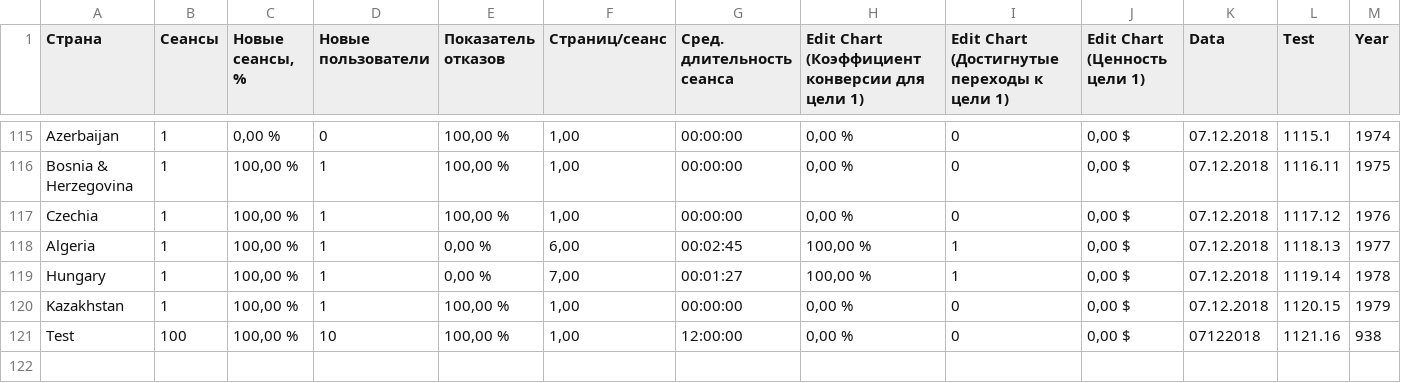
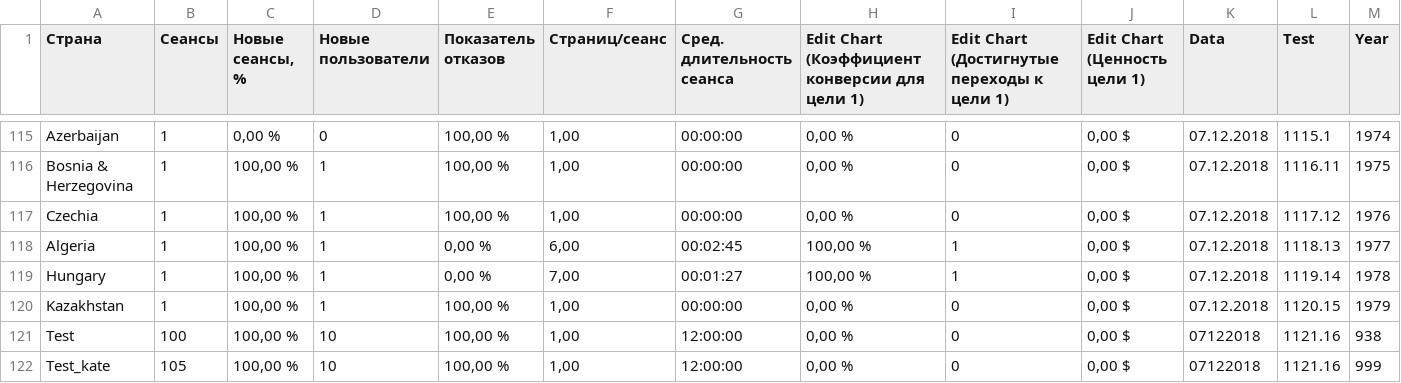
Before and after one commit to katesemikova/test-docs, a CSV file: version 1.csv, drawn as a sheet; only a part is shown, gaps mark what is left out.

Commit message:
Update version 1.csv

```diff
--- a/version 1.csv
+++ b/version 1.csv
@@ -121 +121,2 @@
 "Test","100","100,00 %","10","100,00 %","1,00","12:00:00","0,00 %","0","0,00 $","07122018","1121.16","938"
+"Test_kate","105","100,00 %","10","100,00 %","1,00","12:00:00","0,00 %","0","0,00 $","07122018","1121.16","999"
```
